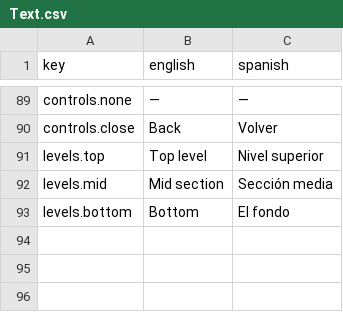
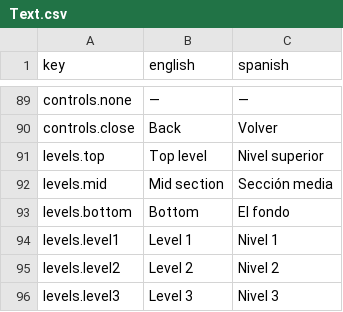
Before and after one commit to guillermoanido/Pata_Ploof, a CSV file: Assets/Resources/Language/Text.csv, drawn as a sheet; only a part is shown, gaps mark what is left out.

```diff
--- a/Assets/Resources/Language/Text.csv
+++ b/Assets/Resources/Language/Text.csv
@@ -93 +93,4 @@ levels.mid,Mid section,Sección media
 levels.bottom,Bottom,El fondo
+levels.level1,Level 1,Nivel 1
+levels.level2,Level 2,Nivel 2
+levels.level3,Level 3,Nivel 3
```
Also changed, not shown: 24 other files.
